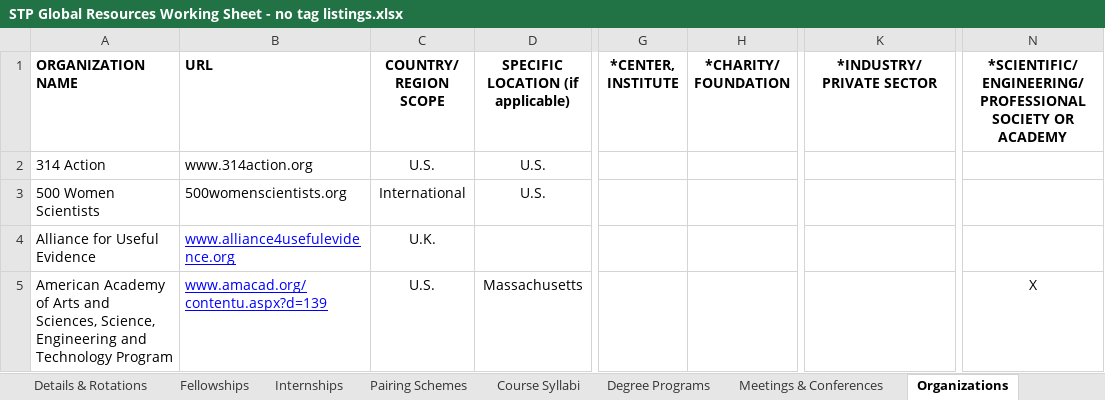
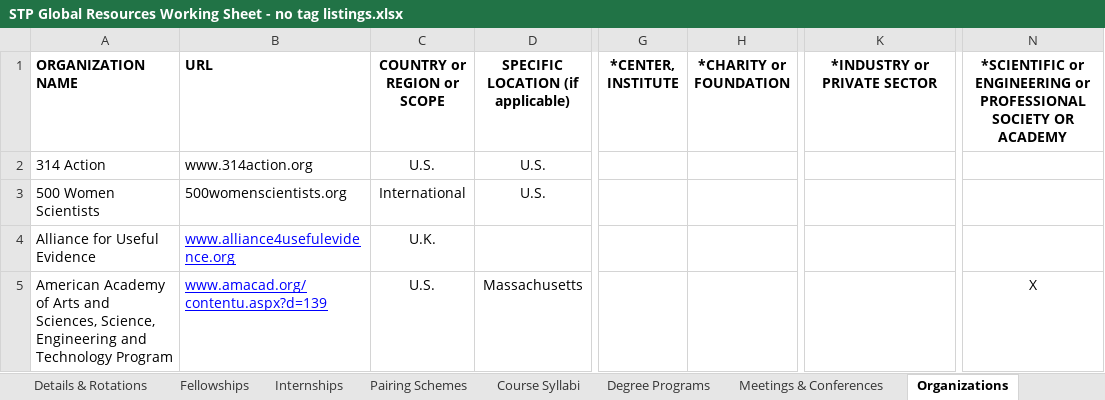
Before and after one commit to ESEP-Database/SciPolResources, an Excel workbook: Database Construction scripts/STP Global Resources Working Sheet - no tag listings.xlsx, sheet Organizations, drawn as a sheet; only a part is shown, gaps mark what is left out; values as stored, in another font and other column widths than the file's, no borders; the diff names each change by its address in the sheet, - before the commit and + after, or states it on an @@ line.

```diff
--- a/Database Construction scripts/STP Global Resources Working Sheet - no tag listings.xlsx (sheet Organizations)
+++ b/Database Construction scripts/STP Global Resources Working Sheet - no tag listings.xlsx (sheet Organizations)
-C1: COUNTRY/ REGION SCOPE
+C1: COUNTRY or REGION or SCOPE
-H1: *CHARITY/ FOUNDATION
+H1: *CHARITY or FOUNDATION
-K1: *INDUSTRY/PRIVATE SECTOR
+K1: *INDUSTRY or PRIVATE SECTOR
-N1: *SCIENTIFIC/ ENGINEERING/ PROFESSIONAL SOCIETY…
+N1: *SCIENTIFIC or ENGINEERING or PROFESSIONAL SOCIETY…
```
Also changed, not shown: sheet Pairing Schemes, sheet Details & Rotations, sheet Internships, sheet Fellowships, sheet Non-Immersive Intern & fellow., sheet Publications, 3 more sheets, 2 other files.
